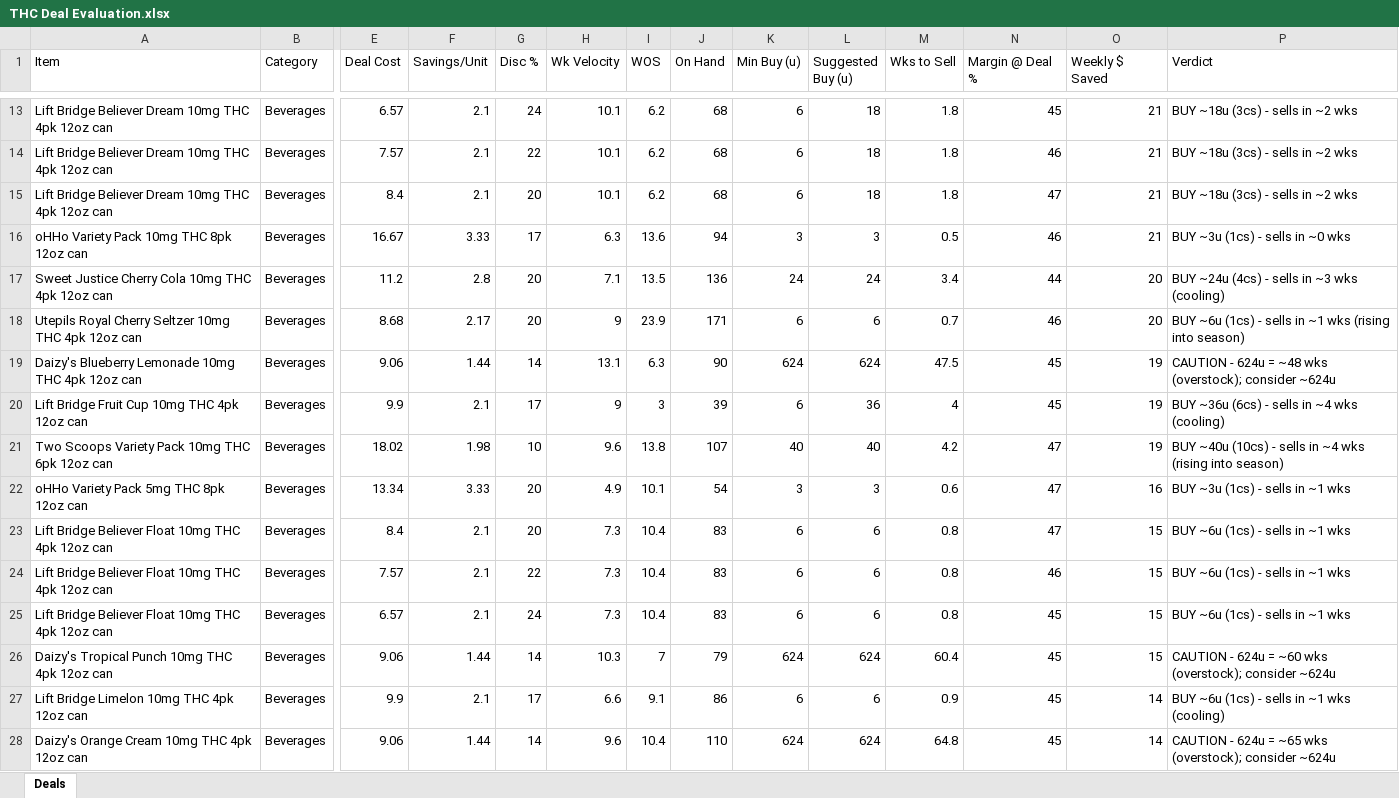
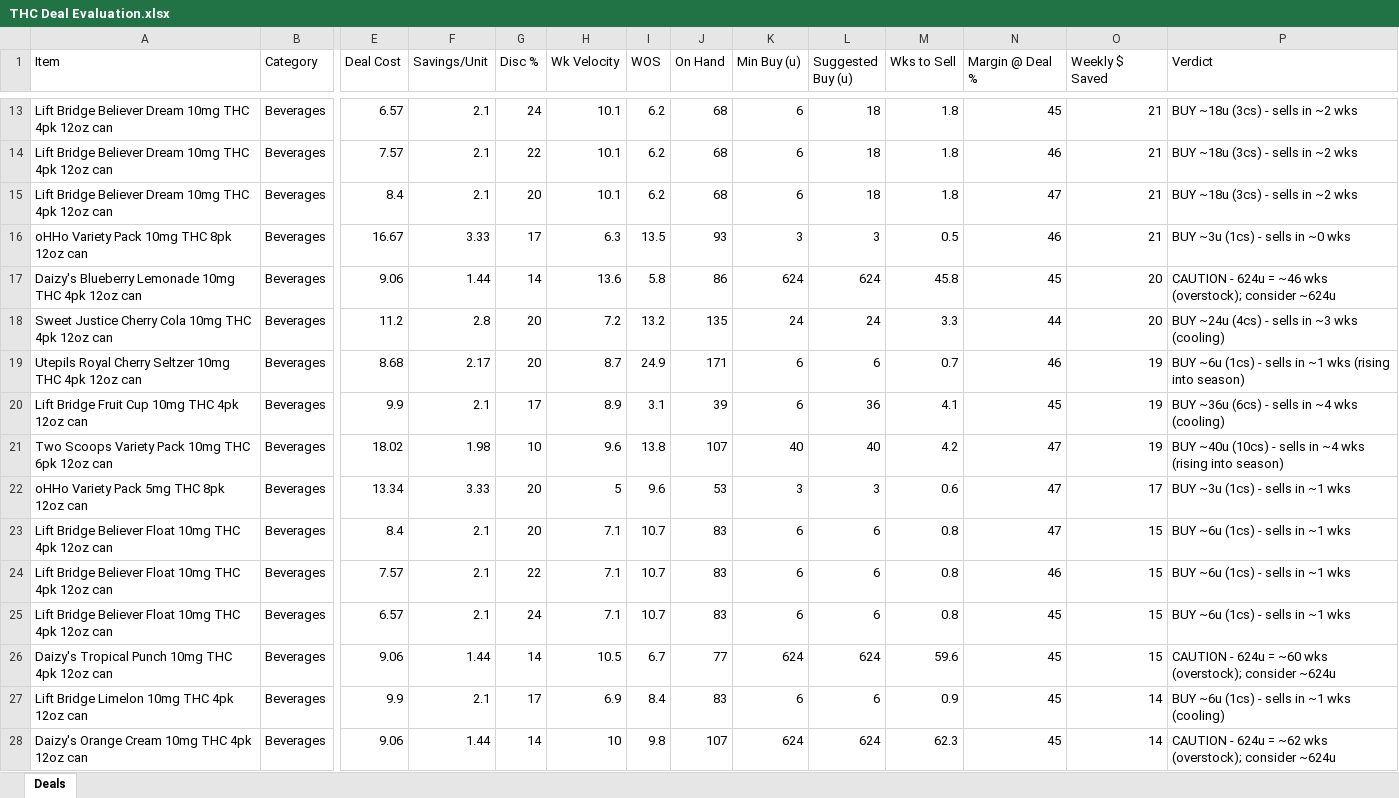
Before and after one commit to Akuklok/thc-dashboard, an Excel workbook: data/THC Deal Evaluation.xlsx, sheet Deals, drawn as a sheet; only a part is shown, gaps mark what is left out; values as stored, in another font and other column widths than the file's, no borders; removed rows and columns are numbered as before the commit, all else as after; rows hold the shown columns only; the diff covers the shown part only; the diff names each change by its address in the sheet, - before the commit and + after, or states it on an @@ line.

Commit message:
auto-update THC Deal Evaluation.xlsx

```diff
--- a/data/THC Deal Evaluation.xlsx (sheet Deals)
+++ b/data/THC Deal Evaluation.xlsx (sheet Deals)
-I16 (WOS): 13.6
+I16 (WOS): 13.5
-J16 (On Hand): 94
+J16 (On Hand): 93
+row 17: Daizy's Blueberry Lemonade 10mg THC 4pk 12oz can | Beverages | 9.06 | 1.44 | 14 | 13.6 | 5.8 | 86 | 624 | 624 | 45.8 | 45 | 20 | CAUTION - 624u = ~46 wks (overstock); consider ~624u
-H18 (Wk Velocity): 7.1
+H18 (Wk Velocity): 7.2
-I18 (WOS): 13.5
+I18 (WOS): 13.2
-J18 (On Hand): 136
+J18 (On Hand): 135
-M18 (Wks to Sell): 3.4
+M18 (Wks to Sell): 3.3
-H19 (Wk Velocity): 9
+H19 (Wk Velocity): 8.7
-I19 (WOS): 23.9
+I19 (WOS): 24.9
-O19 (Weekly $ Saved): 20
+O19 (Weekly $ Saved): 19
-row 19: Daizy's Blueberry Lemonade 10mg THC 4pk 12oz can | Beverages | 9.06 | 1.44 | 14 | 13.1 | 6.3 | 90 | 624 | 624 | 47.5 | 45 | 19 | CAUTION - 624u = ~48 wks (overstock); consider ~624u
-H20 (Wk Velocity): 9
+H20 (Wk Velocity): 8.9
-I20 (WOS): 3
+I20 (WOS): 3.1
-M20 (Wks to Sell): 4
+M20 (Wks to Sell): 4.1
-H22 (Wk Velocity): 4.9
+H22 (Wk Velocity): 5
-I22 (WOS): 10.1
+I22 (WOS): 9.6
-J22 (On Hand): 54
+J22 (On Hand): 53
-O22 (Weekly $ Saved): 16
+O22 (Weekly $ Saved): 17
-H23:H25 (Wk Velocity): 7.3
+H23:H25 (Wk Velocity): 7.1
-I23:I25 (WOS): 10.4
+I23:I25 (WOS): 10.7
-H26 (Wk Velocity): 10.3
+H26 (Wk Velocity): 10.5
-I26 (WOS): 7
+I26 (WOS): 6.7
-J26 (On Hand): 79
+J26 (On Hand): 77
-M26 (Wks to Sell): 60.4
+M26 (Wks to Sell): 59.6
-H27 (Wk Velocity): 6.6
+H27 (Wk Velocity): 6.9
-I27 (WOS): 9.1
+I27 (WOS): 8.4
-J27 (On Hand): 86
+J27 (On Hand): 83
-H28 (Wk Velocity): 9.6
+H28 (Wk Velocity): 10
-I28 (WOS): 10.4
+I28 (WOS): 9.8
-J28 (On Hand): 110
+J28 (On Hand): 107
-M28 (Wks to Sell): 64.8
+M28 (Wks to Sell): 62.3
-P28 (Verdict): …624u = ~65 wks (overstock);…
+P28 (Verdict): …624u = ~62 wks (overstock);…
```
Also changed, not shown: 8 added rows, 8 removed rows and 85 edited cells elsewhere in this sheet.
